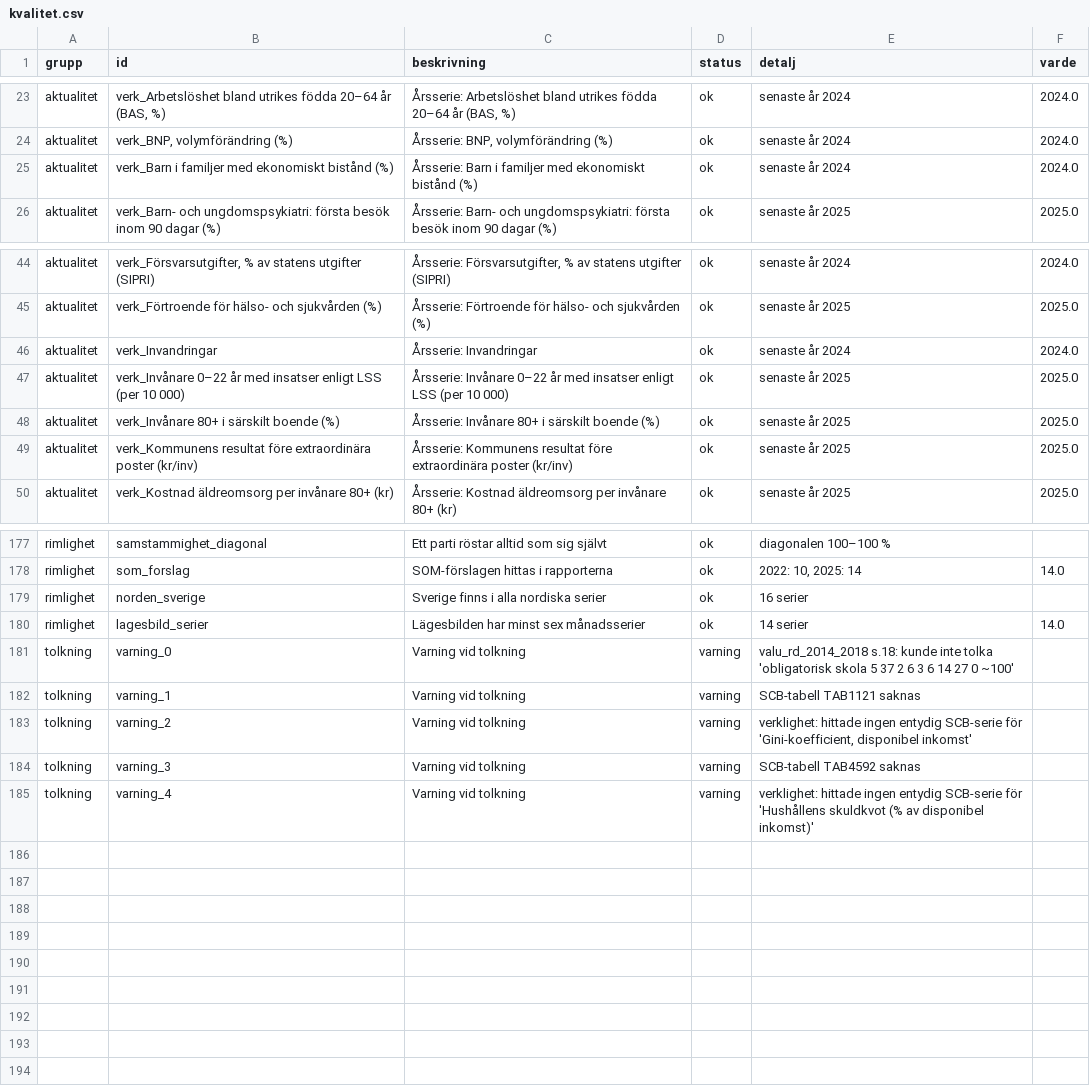
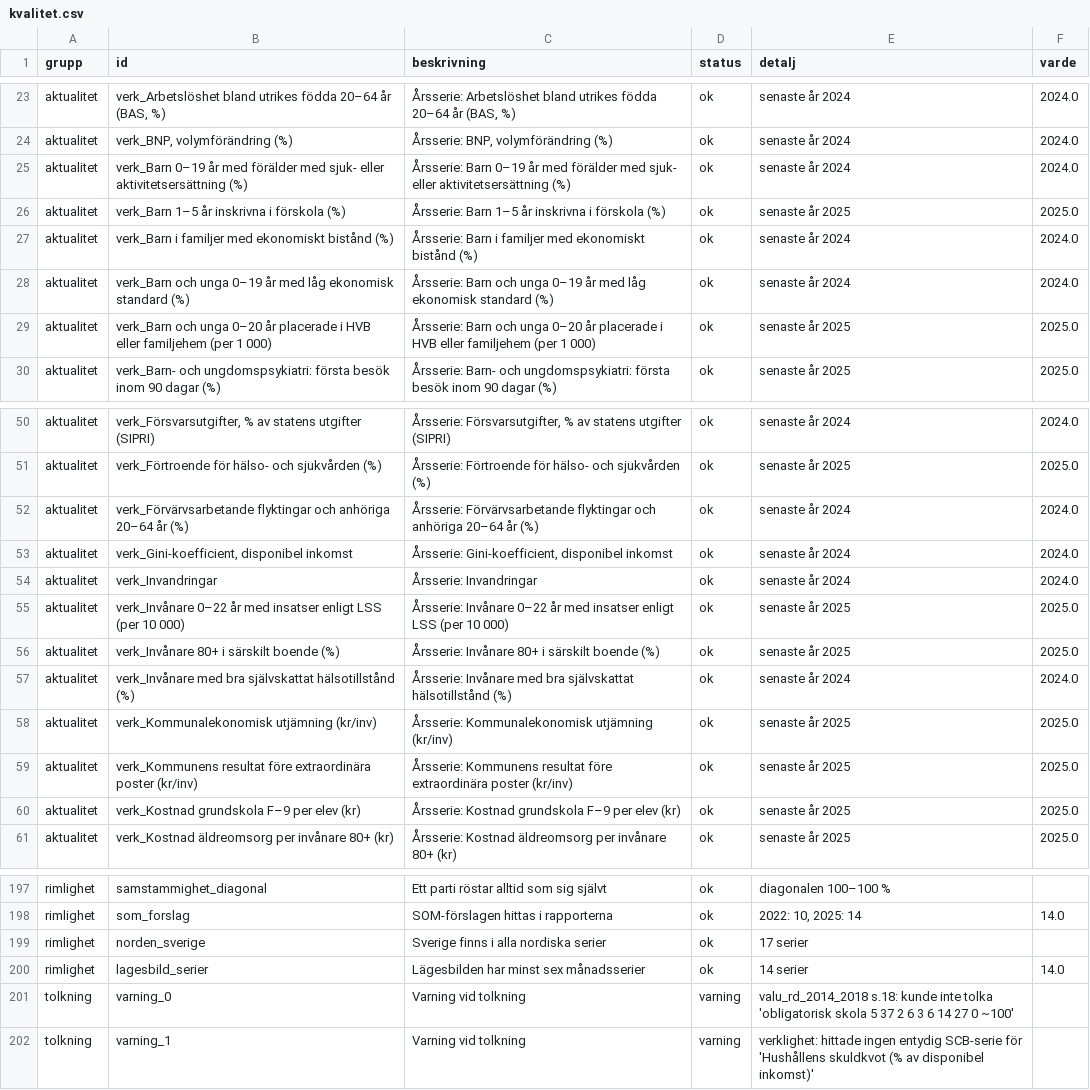
Before and after one commit to claesludvig/projekt, a CSV file: valjare/data/csv/kvalitet.csv, drawn as a sheet; only a part is shown, gaps mark what is left out; the diff covers the shown part only.

```diff
--- a/valjare/data/csv/kvalitet.csv
+++ b/valjare/data/csv/kvalitet.csv
@@ -24,3 +24,7 @@ aktualitet,"verk_Arbetslöshet bland utrikes födda 20–64 år (BAS, %)","Årss
 aktualitet,"verk_BNP, volymförändring (%)","Årsserie: BNP, volymförändring (%)",ok,senaste år 2024,2024.0
+aktualitet,verk_Barn 0–19 år med förälder med sjuk- eller aktivitetsersättning (%),Årsserie: Barn 0–19 år med förälder med sjuk- eller aktivitetsersättning (%),ok,senaste år 2024,2024.0
+aktualitet,verk_Barn 1–5 år inskrivna i förskola (%),Årsserie: Barn 1–5 år inskrivna i förskola (%),ok,senaste år 2025,2025.0
 aktualitet,verk_Barn i familjer med ekonomiskt bistånd (%),Årsserie: Barn i familjer med ekonomiskt bistånd (%),ok,senaste år 2024,2024.0
+aktualitet,verk_Barn och unga 0–19 år med låg ekonomisk standard (%),Årsserie: Barn och unga 0–19 år med låg ekonomisk standard (%),ok,senaste år 2024,2024.0
+aktualitet,verk_Barn och unga 0–20 år placerade i HVB eller familjehem (per 1 000),Årsserie: Barn och unga 0–20 år placerade i HVB eller familjehem (per 1 000),ok,senaste år 2025,2025.0
 aktualitet,verk_Barn- och ungdomspsykiatri: första besök inom 90 dagar (%),Årsserie: Barn- och ungdomspsykiatri: första besök inom 90 dagar (%),ok,senaste år 2025,2025.0
@@ -45,2 +51,4 @@ aktualitet,"verk_Försvarsutgifter, % av statens utgifter (SIPRI)","Årsserie: F
 aktualitet,verk_Förtroende för hälso- och sjukvården (%),Årsserie: Förtroende för hälso- och sjukvården (%),ok,senaste år 2025,2025.0
+aktualitet,verk_Förvärvsarbetande flyktingar och anhöriga 20–64 år (%),Årsserie: Förvärvsarbetande flyktingar och anhöriga 20–64 år (%),ok,senaste år 2024,2024.0
+aktualitet,"verk_Gini-koefficient, disponibel inkomst","Årsserie: Gini-koefficient, disponibel inkomst",ok,senaste år 2024,2024.0
 aktualitet,verk_Invandringar,Årsserie: Invandringar,ok,senaste år 2024,2024.0
@@ -48,3 +56,6 @@ aktualitet,verk_Invånare 0–22 år med insatser enligt LSS (per 10 000),Årsse
 aktualitet,verk_Invånare 80+ i särskilt boende (%),Årsserie: Invånare 80+ i särskilt boende (%),ok,senaste år 2025,2025.0
+aktualitet,verk_Invånare med bra självskattat hälsotillstånd (%),Årsserie: Invånare med bra självskattat hälsotillstånd (%),ok,senaste år 2024,2024.0
+aktualitet,verk_Kommunalekonomisk utjämning (kr/inv),Årsserie: Kommunalekonomisk utjämning (kr/inv),ok,senaste år 2025,2025.0
 aktualitet,verk_Kommunens resultat före extraordinära poster (kr/inv),Årsserie: Kommunens resultat före extraordinära poster (kr/inv),ok,senaste år 2025,2025.0
+aktualitet,verk_Kostnad grundskola F–9 per elev (kr),Årsserie: Kostnad grundskola F–9 per elev (kr),ok,senaste år 2025,2025.0
 aktualitet,verk_Kostnad äldreomsorg per invånare 80+ (kr),Årsserie: Kostnad äldreomsorg per invånare 80+ (kr),ok,senaste år 2025,2025.0
@@ -178,8 +198,5 @@ rimlighet,samstammighet_diagonal,Ett parti röstar alltid som sig självt,ok,dia
 rimlighet,som_forslag,SOM-förslagen hittas i rapporterna,ok,"2022: 10, 2025: 14",14.0
-rimlighet,norden_sverige,Sverige finns i alla nordiska serier,ok,16 serier,
+rimlighet,norden_sverige,Sverige finns i alla nordiska serier,ok,17 serier,
 rimlighet,lagesbild_serier,Lägesbilden har minst sex månadsserier,ok,14 serier,14.0
 tolkning,varning_0,Varning vid tolkning,varning,valu_rd_2014_2018 s.18: kunde inte tolka 'obligatorisk skola 5 37 2 6 3 6 14 27 0 ~100',
-tolkning,varning_1,Varning vid tolkning,varning,SCB-tabell TAB1121 saknas,
-tolkning,varning_2,Varning vid tolkning,varning,"verklighet: hittade ingen entydig SCB-serie för 'Gini-koefficient, disponibel inkomst'",
-tolkning,varning_3,Varning vid tolkning,varning,SCB-tabell TAB4592 saknas,
-tolkning,varning_4,Varning vid tolkning,varning,verklighet: hittade ingen entydig SCB-serie för 'Hushållens skuldkvot (% av disponibel inkomst)',
+tolkning,varning_1,Varning vid tolkning,varning,verklighet: hittade ingen entydig SCB-serie för 'Hushållens skuldkvot (% av disponibel inkomst)',
```
Also changed, not shown: 11 added rows and 31 edited cells elsewhere in this file, valjare/data/csv/media_foljare.csv, valjare/data/csv/verklighet_indikator.csv, 53 other files.
